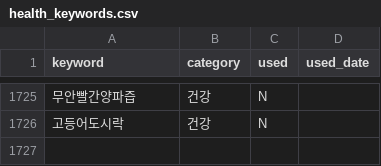
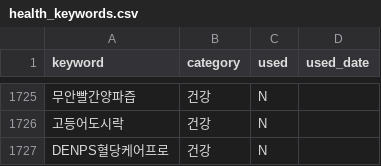
Before and after one commit to leejennieai/tistory-auto-poster, a CSV file: keywords/health_keywords.csv, drawn as a sheet; only a part is shown, gaps mark what is left out; the diff names each change by its address in the sheet, - before the commit and + after, or states it on an @@ line.

```diff
--- a/keywords/health_keywords.csv
+++ b/keywords/health_keywords.csv
+row 1727: DENPS혈당케어프로 | 건강 | N
```
